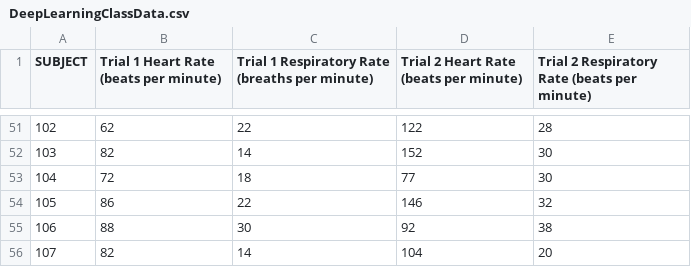
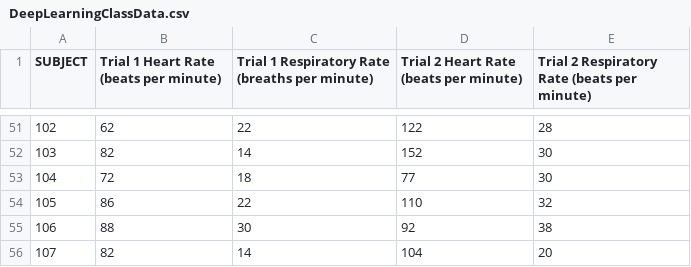
Before and after one commit to abarson/WePanic-DL, a CSV file: DeepLearningClassData.csv, drawn as a sheet; only a part is shown, gaps mark what is left out.

```diff
--- a/DeepLearningClassData.csv
+++ b/DeepLearningClassData.csv
@@ -53,3 +53,3 @@ SUBJECT,Trial 1 Heart Rate (beats per minute),Trial 1 Respiratory Rate (breaths
 104,72,18,77,30
-105,86,22,146,32
+105,86,22,110,32
 106,88,30,92,38
```
Also changed, not shown: wepanic_collated_catalogue.csv, 1 other file.
